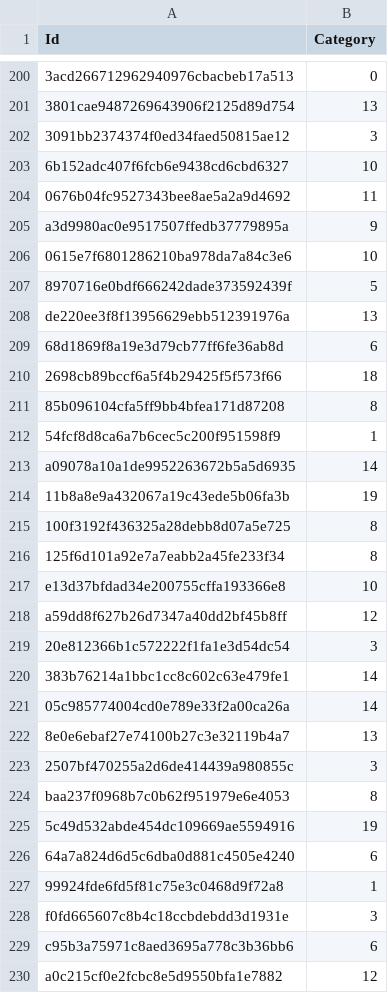
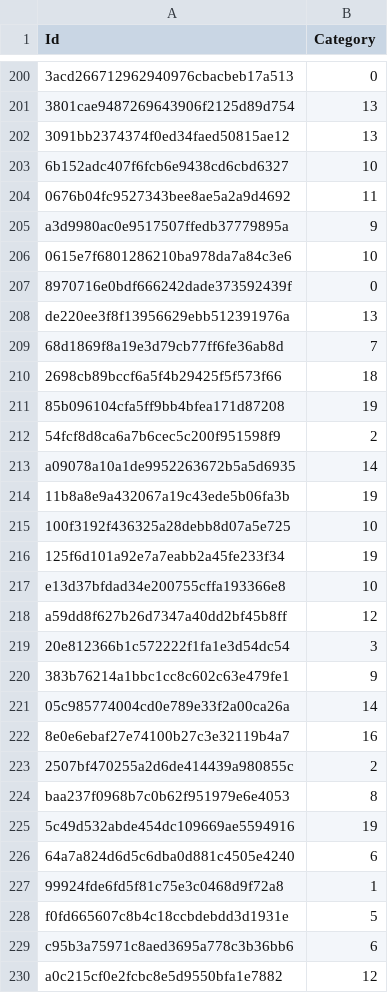
Before and after one commit to aRI0U/recvis19_a3, a CSV file: experiment/kaggle.csv, drawn as a sheet; only a part is shown, gaps mark what is left out; the diff covers the shown part only; the diff names each change by its address in the sheet, - before the commit and + after, or states it on an @@ line.

```diff
--- a/experiment/kaggle.csv
+++ b/experiment/kaggle.csv
-B202 (Category): 3
+B202 (Category): 13
-B207 (Category): 5
+B207 (Category): 0
-B209 (Category): 6
+B209 (Category): 7
-B211 (Category): 8
+B211 (Category): 19
-B212 (Category): 1
+B212 (Category): 2
-B215 (Category): 8
+B215 (Category): 10
-B216 (Category): 8
+B216 (Category): 19
-B220 (Category): 14
+B220 (Category): 9
-B222 (Category): 13
+B222 (Category): 16
-B223 (Category): 3
+B223 (Category): 2
-B228 (Category): 3
+B228 (Category): 5
```
Also changed, not shown: 137 edited cells elsewhere in this file, 3 other files.
